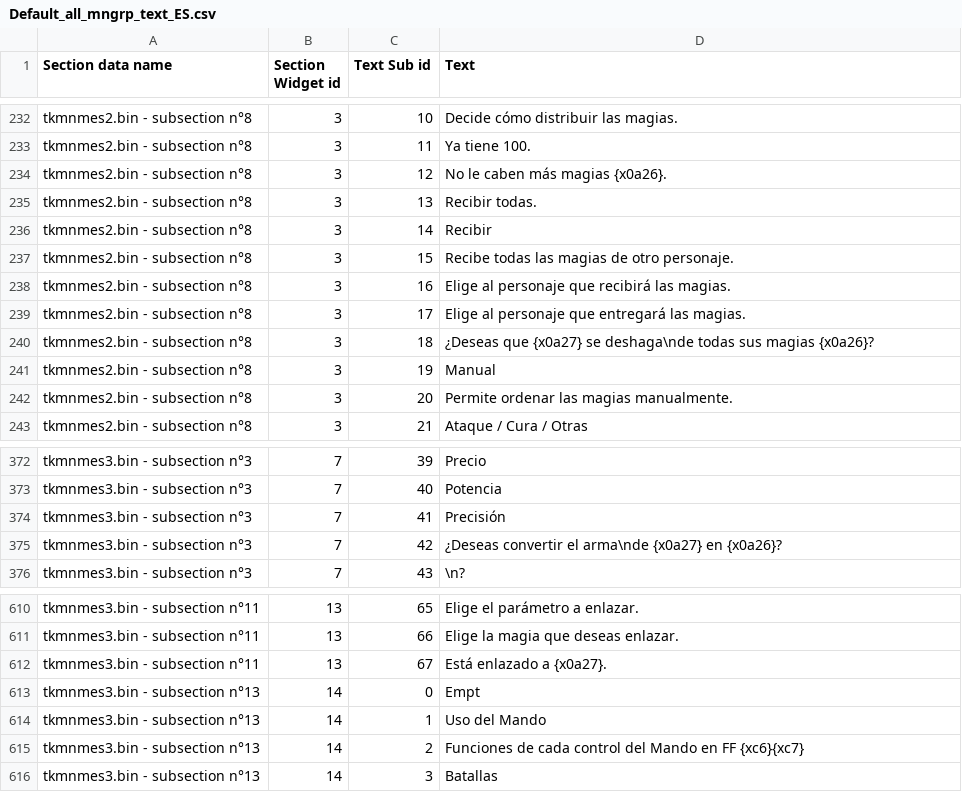
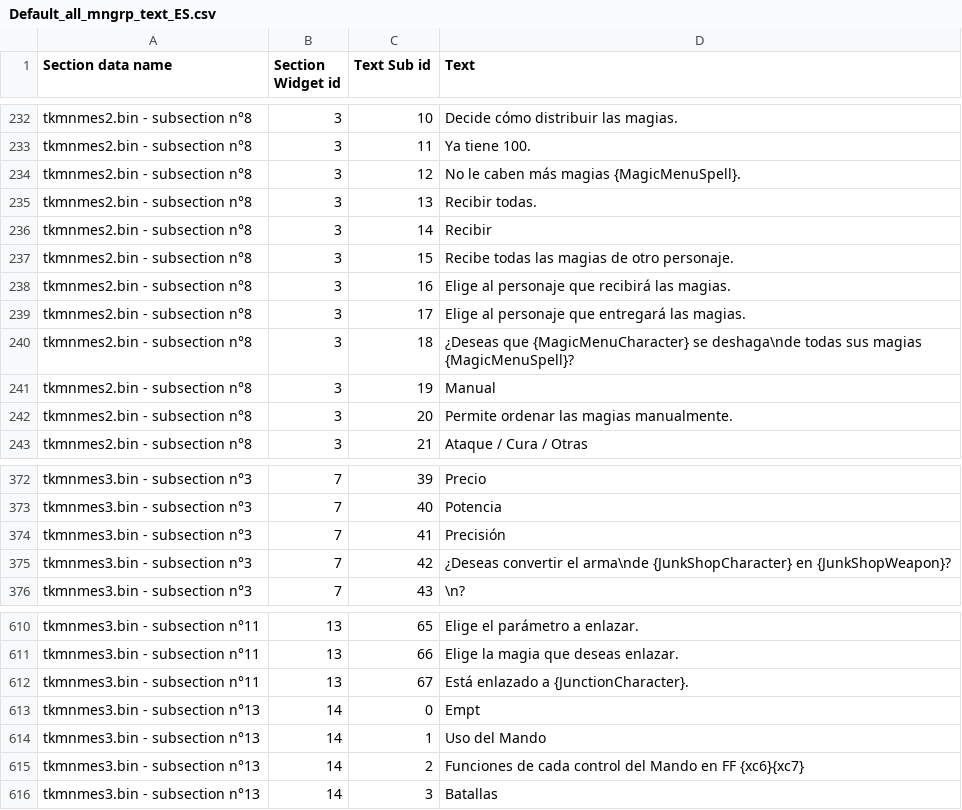
Before and after one commit to HobbitDur/FF8UltimateEditor, a CSV file: ShumiTranslator/csv/Default_all_mngrp_text_ES.csv, drawn as a sheet; only a part is shown, gaps mark what is left out.

```diff
--- a/ShumiTranslator/csv/Default_all_mngrp_text_ES.csv
+++ b/ShumiTranslator/csv/Default_all_mngrp_text_ES.csv
@@ -233,3 +233,3 @@ tkmnmes2.bin - subsection n°8|3|10|Decide cómo distribuir las magias.
 tkmnmes2.bin - subsection n°8|3|11|Ya tiene 100.
-tkmnmes2.bin - subsection n°8|3|12|No le caben más magias {x0a26}.
+tkmnmes2.bin - subsection n°8|3|12|No le caben más magias {MagicMenuSpell}.
 tkmnmes2.bin - subsection n°8|3|13|Recibir todas.
@@ -239,3 +239,3 @@ tkmnmes2.bin - subsection n°8|3|16|Elige al personaje que recibirá las magias.
 tkmnmes2.bin - subsection n°8|3|17|Elige al personaje que entregará las magias.
-tkmnmes2.bin - subsection n°8|3|18|¿Deseas que {x0a27} se deshaga\nde todas sus magias {x0a26}?
+tkmnmes2.bin - subsection n°8|3|18|¿Deseas que {MagicMenuCharacter} se deshaga\nde todas sus magias {MagicMenuSpell}?
 tkmnmes2.bin - subsection n°8|3|19|Manual
@@ -374,3 +374,3 @@ tkmnmes3.bin - subsection n°3|7|40|Potencia
 tkmnmes3.bin - subsection n°3|7|41|Precisión
-tkmnmes3.bin - subsection n°3|7|42|¿Deseas convertir el arma\nde {x0a27} en {x0a26}?
+tkmnmes3.bin - subsection n°3|7|42|¿Deseas convertir el arma\nde {JunkShopCharacter} en {JunkShopWeapon}?
 tkmnmes3.bin - subsection n°3|7|43|\n?
@@ -611,3 +611,3 @@ tkmnmes3.bin - subsection n°11|13|65|Elige el parámetro a enlazar.
 tkmnmes3.bin - subsection n°11|13|66|Elige la magia que deseas enlazar.
-tkmnmes3.bin - subsection n°11|13|67|Está enlazado a {x0a27}.
+tkmnmes3.bin - subsection n°11|13|67|Está enlazado a {JunctionCharacter}.
 tkmnmes3.bin - subsection n°13|14|0|Empt
```
Also changed, not shown: ShumiTranslator/csv/Default_all_mngrp_text_DE.csv, ShumiTranslator/csv/Default_all_mngrp_text_EN.csv, 4 other files.
